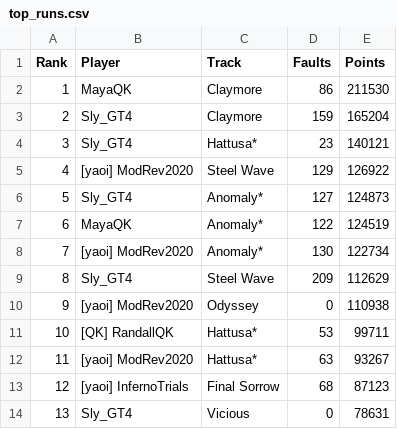
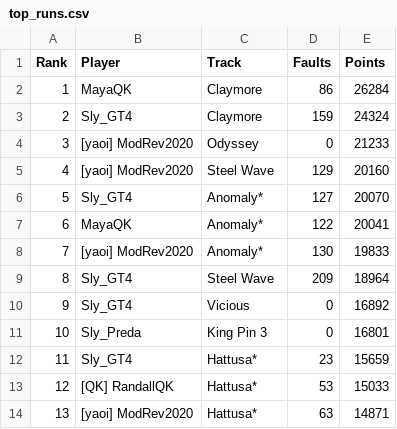
Before and after one commit to tumetzi7/trials_ninja_points_v2, a CSV file: output/top_runs.csv, drawn as a sheet; only a part is shown; the diff covers the shown part only.

```diff
--- a/output/top_runs.csv
+++ b/output/top_runs.csv
@@ -1,14 +1,14 @@
 Rank,Player,Track,Faults,Points
-1,MayaQK,Claymore,86,211530
-2,Sly_GT4,Claymore,159,165204
-3,Sly_GT4,Hattusa*,23,140121
-4,[yaoi] ModRev2020,Steel Wave,129,126922
-5,Sly_GT4,Anomaly*,127,124873
-6,MayaQK,Anomaly*,122,124519
-7,[yaoi] ModRev2020,Anomaly*,130,122734
-8,Sly_GT4,Steel Wave,209,112629
-9,[yaoi] ModRev2020,Odyssey,0,110938
-10,[QK] RandallQK,Hattusa*,53,99711
-11,[yaoi] ModRev2020,Hattusa*,63,93267
-12,[yaoi] InfernoTrials,Final Sorrow,68,87123
-13,Sly_GT4,Vicious,0,78631
+1,MayaQK,Claymore,86,26284
+2,Sly_GT4,Claymore,159,24324
+3,[yaoi] ModRev2020,Odyssey,0,21233
+4,[yaoi] ModRev2020,Steel Wave,129,20160
+5,Sly_GT4,Anomaly*,127,20070
+6,MayaQK,Anomaly*,122,20041
+7,[yaoi] ModRev2020,Anomaly*,130,19833
+8,Sly_GT4,Steel Wave,209,18964
+9,Sly_GT4,Vicious,0,16892
+10,Sly_Preda,King Pin 3,0,16801
+11,Sly_GT4,Hattusa*,23,15659
+12,[QK] RandallQK,Hattusa*,53,15033
+13,[yaoi] ModRev2020,Hattusa*,63,14871
```
Also changed, not shown: 15 edited cells elsewhere in this file, data/runs_all.csv, output/player_elo.csv, 6 other files.
